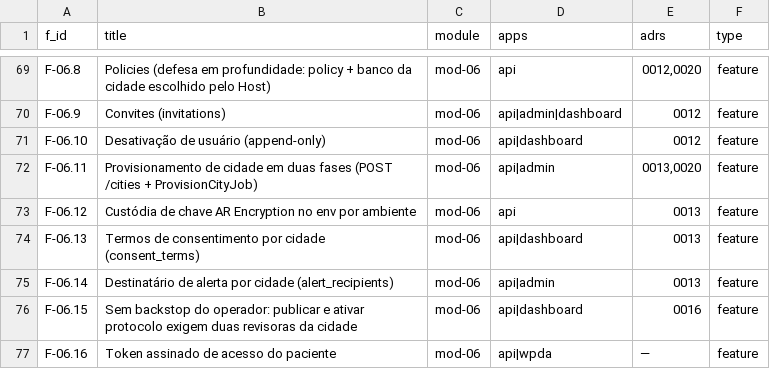
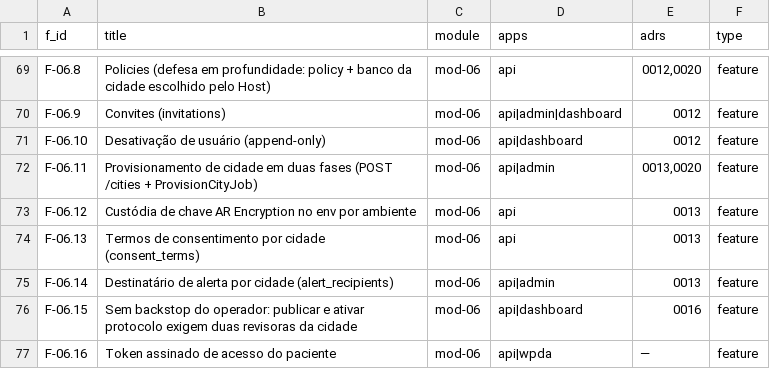
Before and after one commit to rotasaude/docs, a CSV file: funcionalidades-mvp.csv, drawn as a sheet; only a part is shown, gaps mark what is left out.

```diff
--- a/funcionalidades-mvp.csv
+++ b/funcionalidades-mvp.csv
@@ -73,3 +73,3 @@ F-06.11,Provisionamento de cidade em duas fases (POST /cities + ProvisionCityJob
 F-06.12,Custódia de chave AR Encryption no env por ambiente,mod-06,api,0013,feature
-F-06.13,Termos de consentimento por cidade (consent_terms),mod-06,api|dashboard,0013,feature
+F-06.13,Termos de consentimento por cidade (consent_terms),mod-06,api,0013,feature
 F-06.14,Destinatário de alerta por cidade (alert_recipients),mod-06,api|admin,0013,feature
```
Also changed, not shown: 4 other files.
